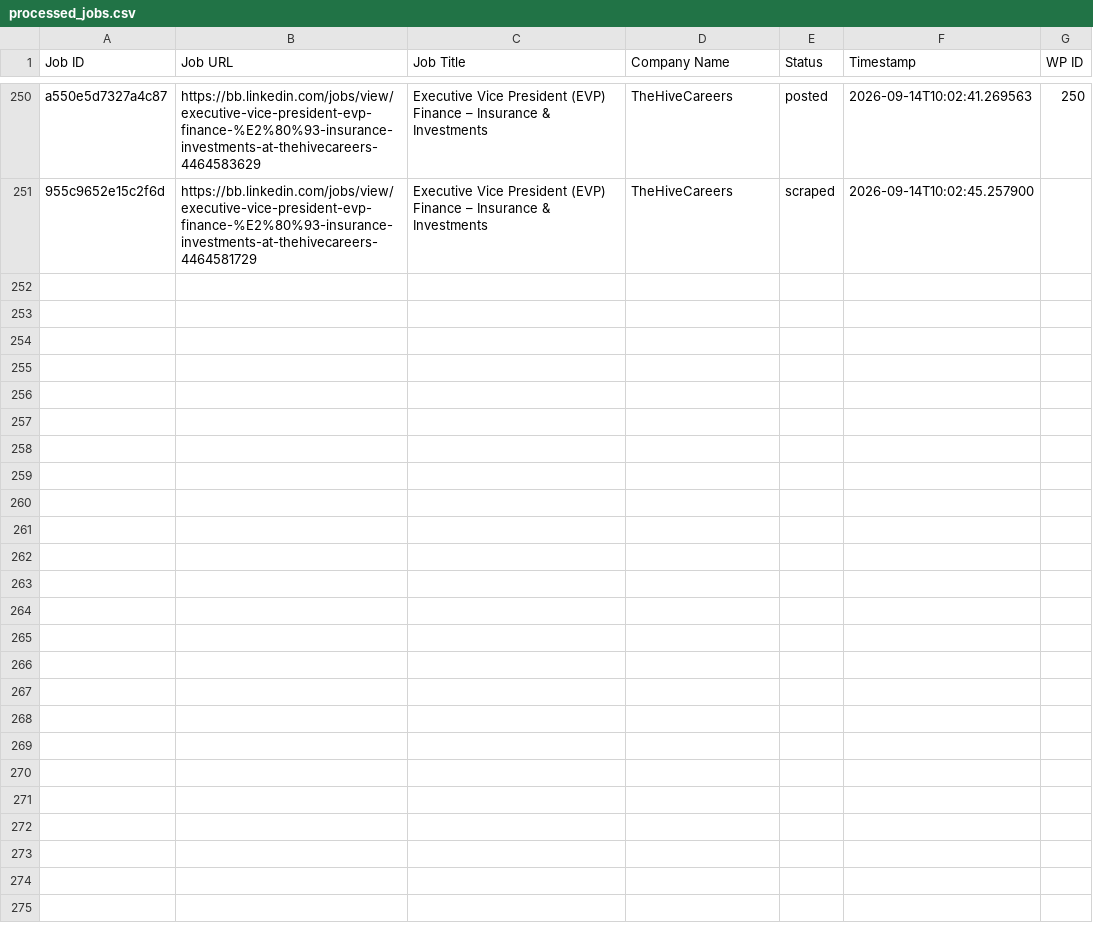
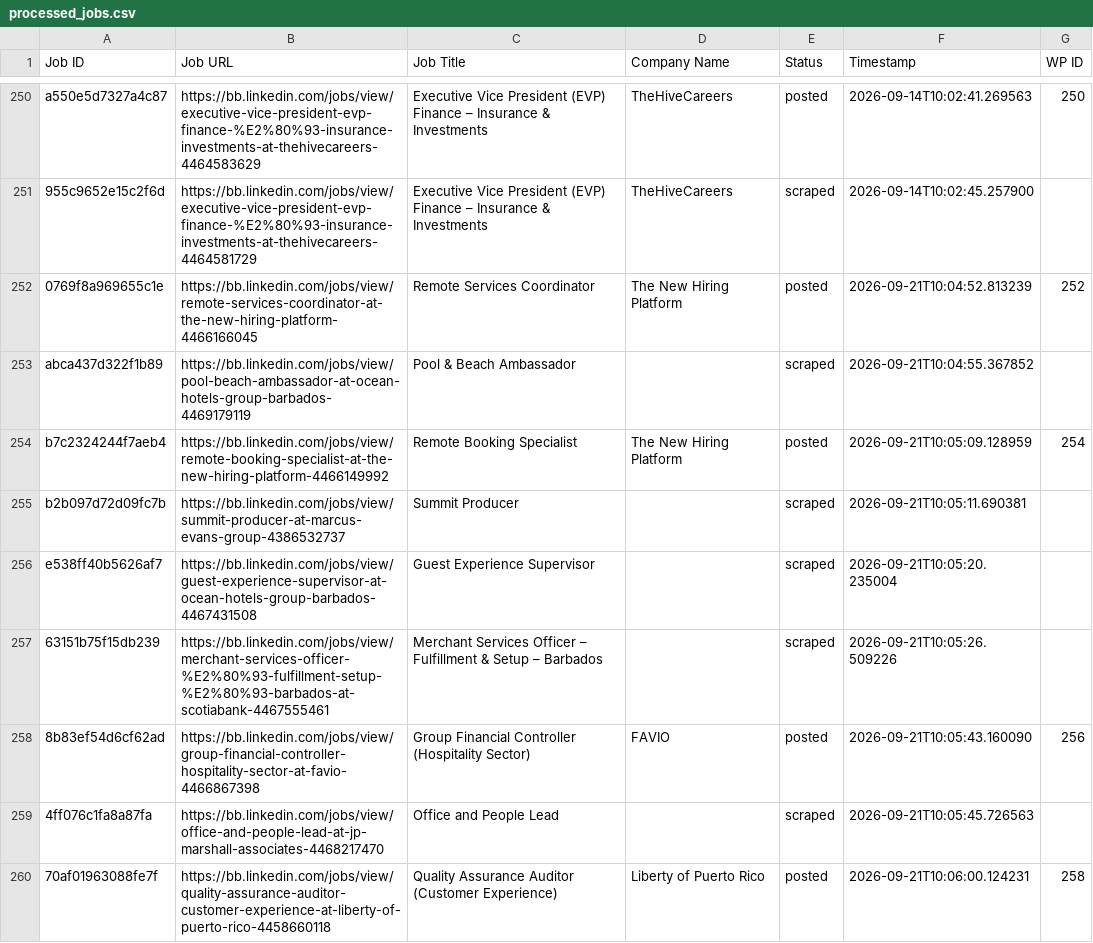
Before and after one commit to vindoky/bb, a CSV file: processed_jobs.csv, drawn as a sheet; only a part is shown, gaps mark what is left out; the diff covers the shown part only; the diff names each change by its address in the sheet, - before the commit and + after, or states it on an @@ line.

```diff
--- a/processed_jobs.csv
+++ b/processed_jobs.csv
+row 252: 0769f8a969655c1e | https://bb.linkedin.com/jobs/view/remote-services-coordinator-at-the-new-hiring-platform-4466166045 | Remote Services Coordinator | The New Hiring Platform | posted | 2026-09-21T10:04:52.813239 | 252
+row 253: abca437d322f1b89 | https://bb.linkedin.com/jobs/view/pool-beach-ambassador-at-ocean-hotels-group-barbados-4469179119 | Pool & Beach Ambassador |  | scraped | 2026-09-21T10:04:55.367852
+row 254: b7c2324244f7aeb4 | https://bb.linkedin.com/jobs/view/remote-booking-specialist-at-the-new-hiring-platform-4466149992 | Remote Booking Specialist | The New Hiring Platform | posted | 2026-09-21T10:05:09.128959 | 254
+row 255: b2b097d72d09fc7b | https://bb.linkedin.com/jobs/view/summit-producer-at-marcus-evans-group-4386532737 | Summit Producer |  | scraped | 2026-09-21T10:05:11.690381
+row 256: e538ff40b5626af7 | https://bb.linkedin.com/jobs/view/guest-experience-supervisor-at-ocean-hotels-group-barbados-4467431508 | Guest Experience Supervisor |  | scraped | 2026-09-21T10:05:20.235004
+row 257: 63151b75f15db239 | https://bb.linkedin.com/jobs/view/merchant-services-officer-%E2%80%93-fulfillment-setup-%E2%80%93-barbados-at-scotiabank-4467555461 | Merchant Services Officer – Fulfillment & Setup – Barbados |  | scraped | 2026-09-21T10:05:26.509226
+row 258: 8b83ef54d6cf62ad | https://bb.linkedin.com/jobs/view/group-financial-controller-hospitality-sector-at-favio-4466867398 | Group Financial Controller (Hospitality Sector) | FAVIO | posted | 2026-09-21T10:05:43.160090 | 256
+row 259: 4ff076c1fa8a87fa | https://bb.linkedin.com/jobs/view/office-and-people-lead-at-jp-marshall-associates-4468217470 | Office and People Lead |  | scraped | 2026-09-21T10:05:45.726563
+row 260: 70af01963088fe7f | https://bb.linkedin.com/jobs/view/quality-assurance-auditor-customer-experience-at-liberty-of-puerto-rico-4458660118 | Quality Assurance Auditor (Customer Experience) | Liberty of Puerto Rico | posted | 2026-09-21T10:06:00.124231 | 258
```
Also changed, not shown: 8 added rows elsewhere in this file.
